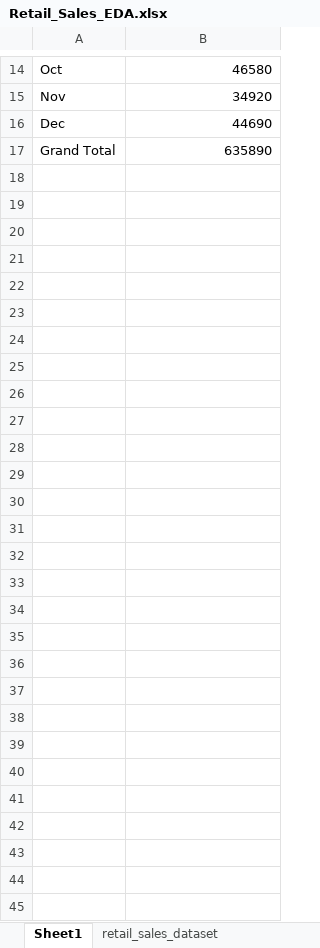
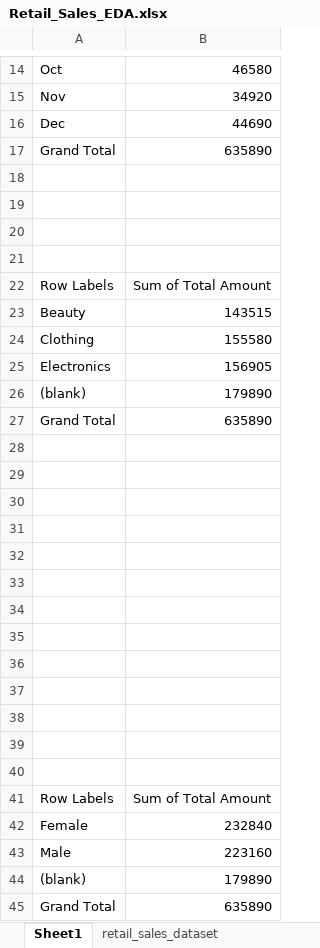
Before and after one commit to shaikaltaf71910-arch/OIBSIP, an Excel workbook: Retail_Sales_EDA.xlsx, sheet Sheet1, drawn as a sheet; only a part is shown, gaps mark what is left out; values as stored, in another font and other column widths than the file's, no borders; charts and pictures not drawn; the diff names each change by its address in the sheet, - before the commit and + after, or states it on an @@ line.

Commit message:
Add files via upload
some changes on data set and sheet1

```diff
--- a/Retail_Sales_EDA.xlsx (sheet Sheet1)
+++ b/Retail_Sales_EDA.xlsx (sheet Sheet1)
+row 18: (empty)
+row 19: (empty)
+row 20: (empty)
+row 21: (empty)
+row 22: Row Labels | Sum of Total Amount
+row 23: Beauty | 143515
+row 24: Clothing | 155580
+row 25: Electronics | 156905
+row 26: (blank) | 179890
+row 27: Grand Total | 635890
+row 28: (empty)
+row 29: (empty)
+row 30: (empty)
+row 31: (empty)
+row 32: (empty)
+row 33: (empty)
+row 34: (empty)
+row 35: (empty)
+row 36: (empty)
+row 37: (empty)
+row 38: (empty)
+row 39: (empty)
+row 40: (empty)
+row 41: Row Labels | Sum of Total Amount
+row 42: Female | 232840
+row 43: Male | 223160
+row 44: (blank) | 179890
+row 45: Grand Total | 635890
```
Also changed, not shown: sheet retail_sales_dataset, charts or pictures.
